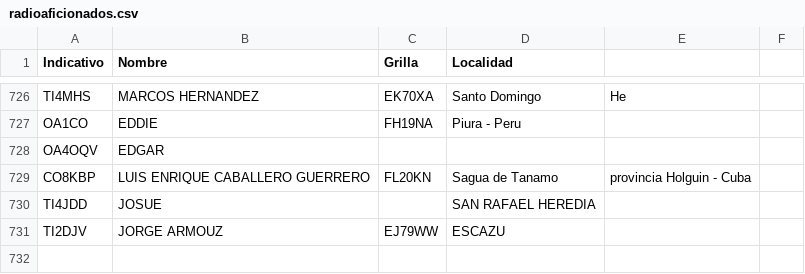
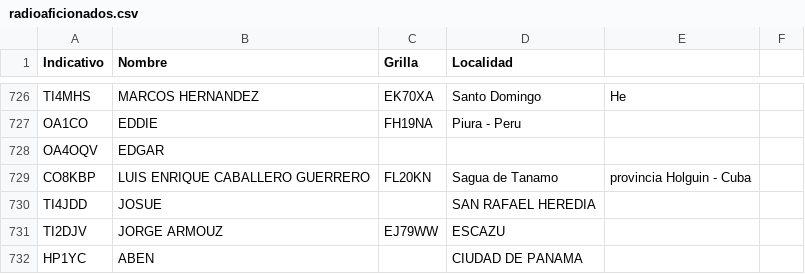
Before and after one commit to ti3wti/revista-matutina, a CSV file: data/radioaficionados.csv, drawn as a sheet; only a part is shown, gaps mark what is left out.

Commit message:
Agrega HP1YC

```diff
--- a/data/radioaficionados.csv
+++ b/data/radioaficionados.csv
@@ -731 +731,2 @@ TI4JDD,JOSUE,,SAN RAFAEL HEREDIA
 TI2DJV,JORGE ARMOUZ,EJ79WW,ESCAZU
+HP1YC,ABEN,,CIUDAD DE PANAMA
```
